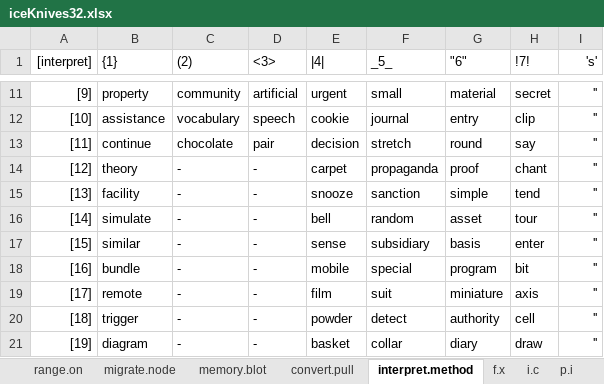
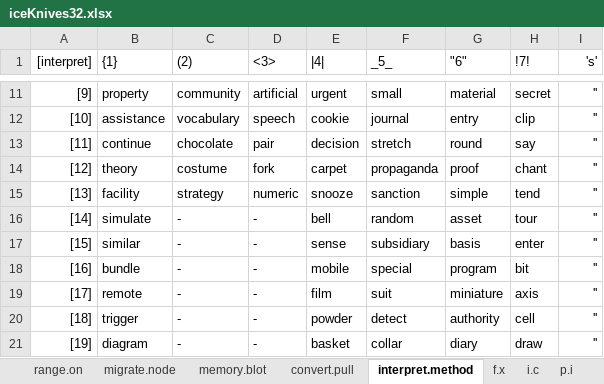
Before and after one commit to openroot/iceKnives32, an Excel workbook: archive/iceKnives32/iceKnives32.xlsx, sheet interpret.method, drawn as a sheet; only a part is shown, gaps mark what is left out; values as stored, in another font and other column widths than the file's, no borders; charts and pictures not drawn; the diff names each change by its address in the sheet, - before the commit and + after, or states it on an @@ line.

```diff
--- a/archive/iceKnives32/iceKnives32.xlsx (sheet interpret.method)
+++ b/archive/iceKnives32/iceKnives32.xlsx (sheet interpret.method)
-C14 ((2)): -
+C14 ((2)): costume
-D14 (<3>): -
+D14 (<3>): fork
-C15 ((2)): -
+C15 ((2)): strategy
-D15 (<3>): -
+D15 (<3>): numeric
```
Also changed, not shown: 3 other files.
